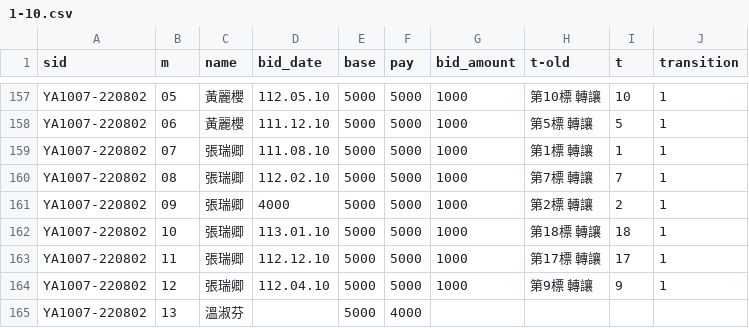
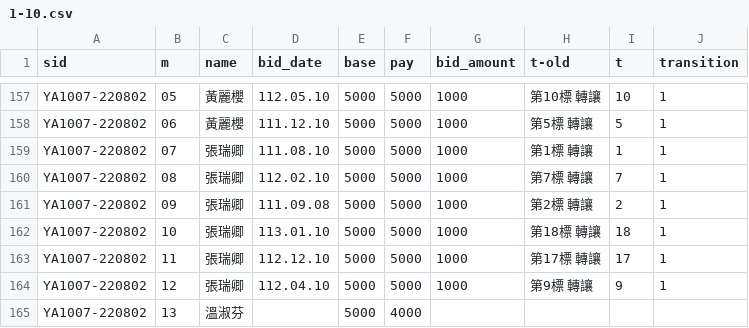
Before and after one commit to augustuszeyiyu/YK_ROSKA_API-repo, a CSV file: patches/1-10.csv, drawn as a sheet; only a part is shown, gaps mark what is left out.

```diff
--- a/patches/1-10.csv
+++ b/patches/1-10.csv
@@ -160,3 +160,3 @@ YA1007-220802,07,張瑞卿,111.08.10,5000,5000,1000,第1標 轉讓,1,1
 YA1007-220802,08,張瑞卿,112.02.10,5000,5000,1000,第7標 轉讓,7,1
-YA1007-220802,09,張瑞卿,4000,5000,5000,1000,第2標 轉讓,2,1
+YA1007-220802,09,張瑞卿,111.09.08,5000,5000,1000,第2標 轉讓,2,1
 YA1007-220802,10,張瑞卿,113.01.10,5000,5000,1000,第18標 轉讓,18,1
```
Also changed, not shown: patches/21-30.csv, patches/31-40.csv, 6 other files.
